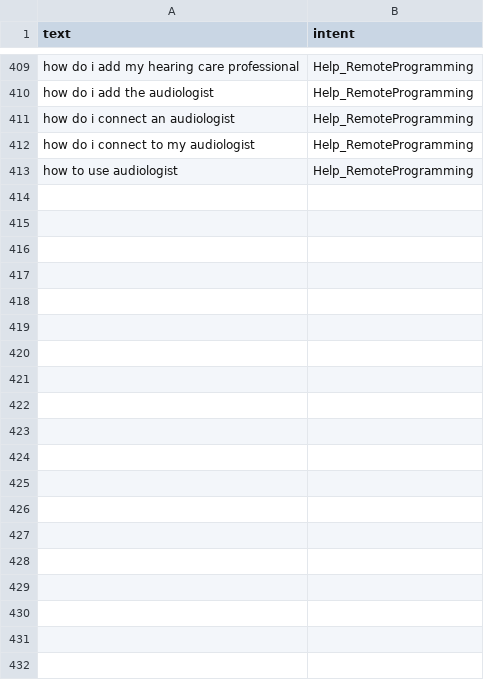
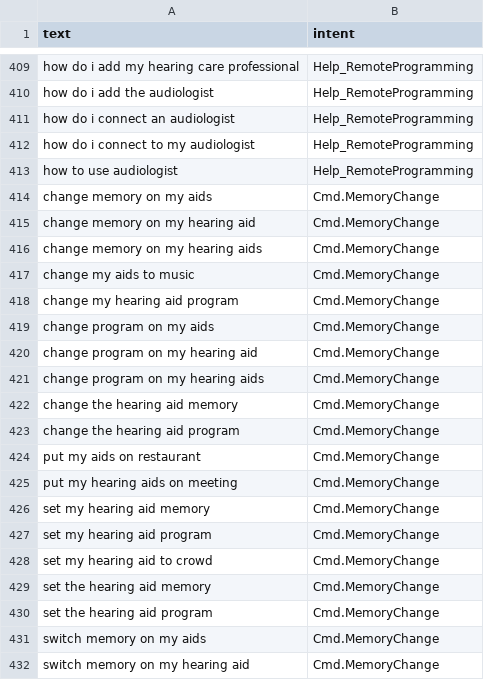
Before and after one commit to akashrwt5/IntentClassifier, a CSV file: language_packs/en/extras/sources/02_source_manual_corrections.csv, drawn as a sheet; only a part is shown, gaps mark what is left out; the diff covers the shown part only; the diff names each change by its address in the sheet, - before the commit and + after, or states it on an @@ line.

```diff
--- a/language_packs/en/extras/sources/02_source_manual_corrections.csv
+++ b/language_packs/en/extras/sources/02_source_manual_corrections.csv
+row 414: change memory on my aids | Cmd.MemoryChange
+row 415: change memory on my hearing aid | Cmd.MemoryChange
+row 416: change memory on my hearing aids | Cmd.MemoryChange
+row 417: change my aids to music | Cmd.MemoryChange
+row 418: change my hearing aid program | Cmd.MemoryChange
+row 419: change program on my aids | Cmd.MemoryChange
+row 420: change program on my hearing aid | Cmd.MemoryChange
+row 421: change program on my hearing aids | Cmd.MemoryChange
+row 422: change the hearing aid memory | Cmd.MemoryChange
+row 423: change the hearing aid program | Cmd.MemoryChange
+row 424: put my aids on restaurant | Cmd.MemoryChange
+row 425: put my hearing aids on meeting | Cmd.MemoryChange
+row 426: set my hearing aid memory | Cmd.MemoryChange
+row 427: set my hearing aid program | Cmd.MemoryChange
+row 428: set my hearing aid to crowd | Cmd.MemoryChange
+row 429: set the hearing aid memory | Cmd.MemoryChange
+row 430: set the hearing aid program | Cmd.MemoryChange
+row 431: switch memory on my aids | Cmd.MemoryChange
+row 432: switch memory on my hearing aid | Cmd.MemoryChange
```
Also changed, not shown: 9 added rows elsewhere in this file, language_packs/en/train.csv, 3 other files.
